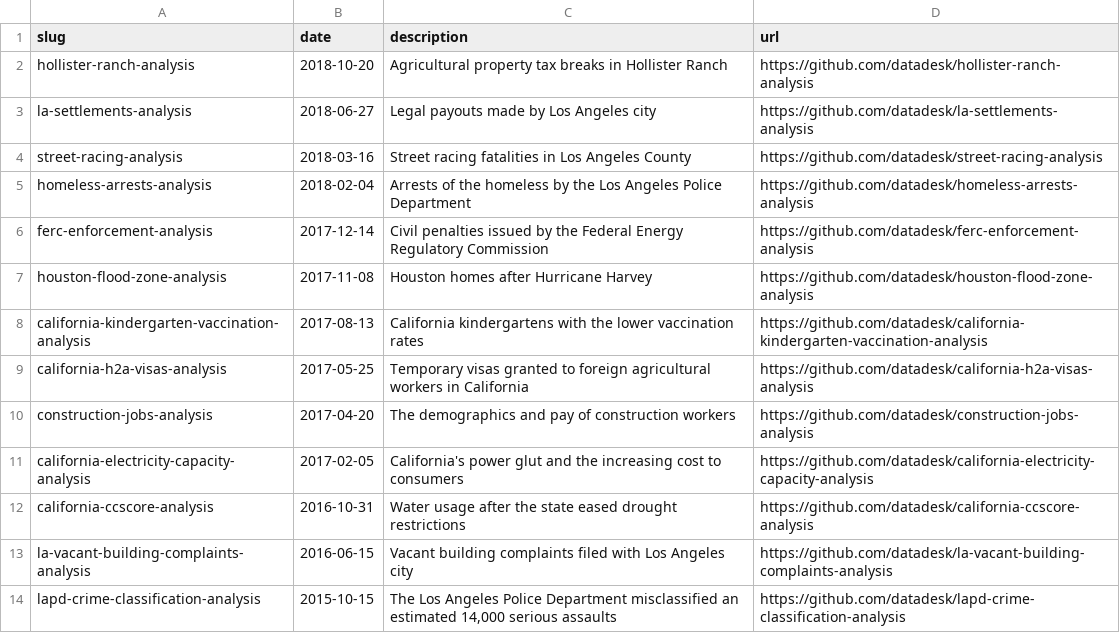
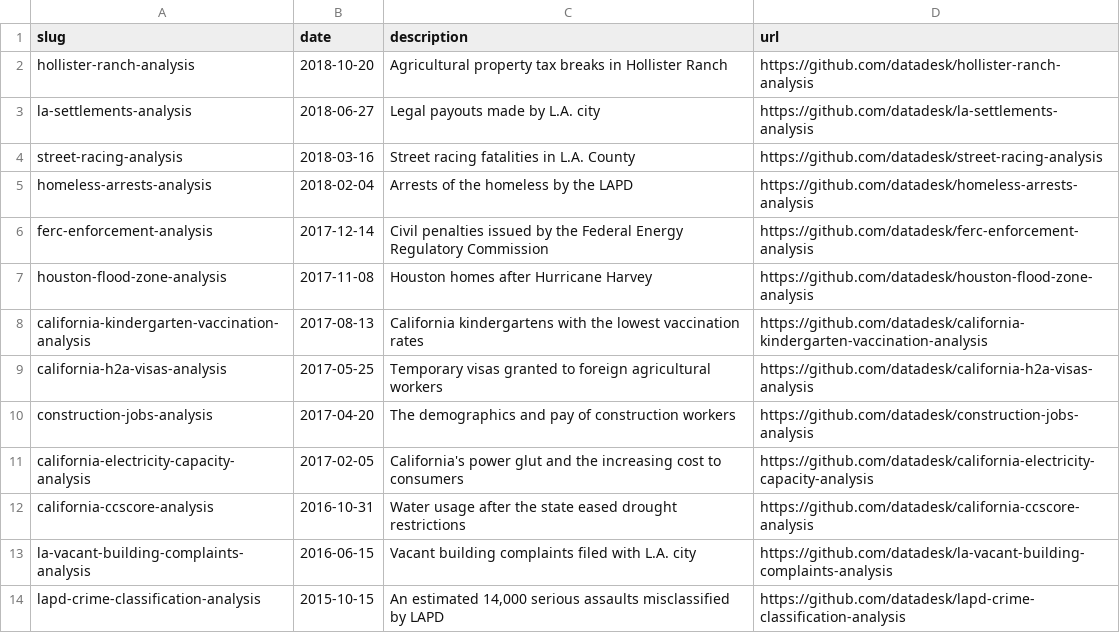
Before and after one commit to datadesk/notebooks, a CSV file: notebooks.csv, drawn as a sheet.

```diff
--- a/notebooks.csv
+++ b/notebooks.csv
@@ -2,9 +2,9 @@ slug,date,description,url
 hollister-ranch-analysis,2018-10-20,Agricultural property tax breaks in Hollister Ranch,https://github.com/datadesk/hollister-ranch-analysis
-la-settlements-analysis,2018-06-27,Legal payouts made by Los Angeles city,https://github.com/datadesk/la-settlements-analysis
-street-racing-analysis,2018-03-16,Street racing fatalities in Los Angeles County,https://github.com/datadesk/street-racing-analysis
-homeless-arrests-analysis,2018-02-04,Arrests of the homeless by the Los Angeles Police Department,https://github.com/datadesk/homeless-arrests-analysis
+la-settlements-analysis,2018-06-27,Legal payouts made by L.A. city,https://github.com/datadesk/la-settlements-analysis
+street-racing-analysis,2018-03-16,Street racing fatalities in L.A. County,https://github.com/datadesk/street-racing-analysis
+homeless-arrests-analysis,2018-02-04,Arrests of the homeless by the LAPD,https://github.com/datadesk/homeless-arrests-analysis
 ferc-enforcement-analysis,2017-12-14,Civil penalties issued by the Federal Energy Regulatory Commission,https://github.com/datadesk/ferc-enforcement-analysis
 houston-flood-zone-analysis,2017-11-08,Houston homes after Hurricane Harvey,https://github.com/datadesk/houston-flood-zone-analysis
-california-kindergarten-vaccination-analysis,2017-08-13,California kindergartens with the lower vaccination rates,https://github.com/datadesk/california-kindergarten-vaccination-analysis
-california-h2a-visas-analysis,2017-05-25,Temporary visas granted to foreign agricultural workers in California,https://github.com/datadesk/california-h2a-visas-analysis
+california-kindergarten-vaccination-analysis,2017-08-13,California kindergartens with the lowest vaccination rates,https://github.com/datadesk/california-kindergarten-vaccination-analysis
+california-h2a-visas-analysis,2017-05-25,Temporary visas granted to foreign agricultural workers,https://github.com/datadesk/california-h2a-visas-analysis
 construction-jobs-analysis,2017-04-20,The demographics and pay of construction workers,https://github.com/datadesk/construction-jobs-analysis
@@ -12,3 +12,3 @@ california-electricity-capacity-analysis,2017-02-05,California's power glut and
 california-ccscore-analysis,2016-10-31,Water usage after the state eased drought restrictions,https://github.com/datadesk/california-ccscore-analysis
-la-vacant-building-complaints-analysis,2016-06-15,Vacant building complaints filed with Los Angeles city,https://github.com/datadesk/la-vacant-building-complaints-analysis
-lapd-crime-classification-analysis,2015-10-15,"The Los Angeles Police Department misclassified an estimated 14,000 serious assaults",https://github.com/datadesk/lapd-crime-classification-analysis
+la-vacant-building-complaints-analysis,2016-06-15,Vacant building complaints filed with L.A. city,https://github.com/datadesk/la-vacant-building-complaints-analysis
+lapd-crime-classification-analysis,2015-10-15,"An estimated 14,000 serious assaults misclassified by LAPD",https://github.com/datadesk/lapd-crime-classification-analysis
```
Also changed, not shown: 1 other file.
